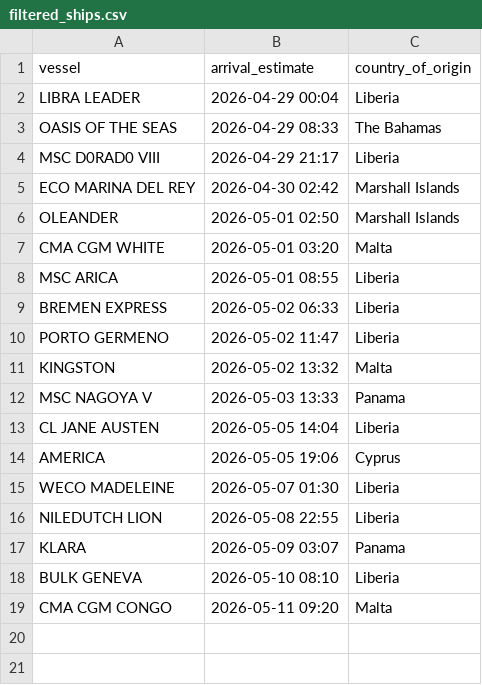
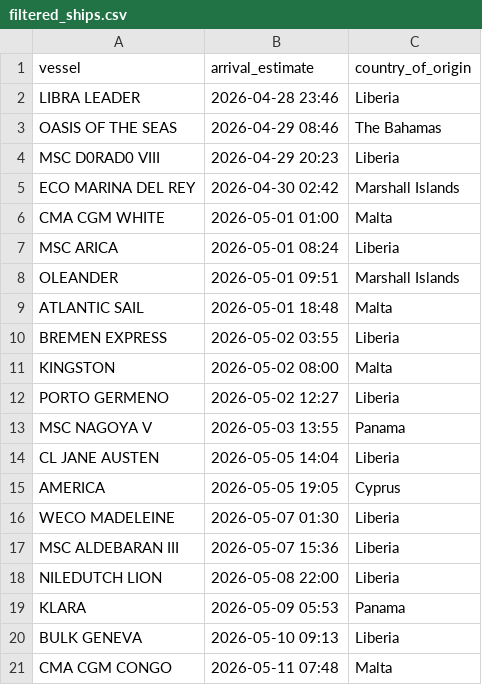
Before and after one commit to natalierjonas/FOCs-in-NYC, a CSV file: filtered_ships.csv, drawn as a sheet.

```diff
--- a/filtered_ships.csv
+++ b/filtered_ships.csv
@@ -1,19 +1,21 @@
 vessel,arrival_estimate,country_of_origin
-LIBRA LEADER,2026-04-29 00:04,Liberia
-OASIS OF THE SEAS,2026-04-29 08:33,The Bahamas
-MSC D0RAD0 VIII,2026-04-29 21:17,Liberia
+LIBRA LEADER,2026-04-28 23:46,Liberia
+OASIS OF THE SEAS,2026-04-29 08:46,The Bahamas
+MSC D0RAD0 VIII,2026-04-29 20:23,Liberia
 ECO MARINA DEL REY,2026-04-30 02:42,Marshall Islands
-OLEANDER,2026-05-01 02:50,Marshall Islands
-CMA CGM WHITE,2026-05-01 03:20,Malta
-MSC ARICA,2026-05-01 08:55,Liberia
-BREMEN EXPRESS,2026-05-02 06:33,Liberia
-PORTO GERMENO,2026-05-02 11:47,Liberia
-KINGSTON,2026-05-02 13:32,Malta
-MSC NAGOYA V,2026-05-03 13:33,Panama
+CMA CGM WHITE,2026-05-01 01:00,Malta
+MSC ARICA,2026-05-01 08:24,Liberia
+OLEANDER,2026-05-01 09:51,Marshall Islands
+ATLANTIC SAIL,2026-05-01 18:48,Malta
+BREMEN EXPRESS,2026-05-02 03:55,Liberia
+KINGSTON,2026-05-02 08:00,Malta
+PORTO GERMENO,2026-05-02 12:27,Liberia
+MSC NAGOYA V,2026-05-03 13:55,Panama
 CL JANE AUSTEN,2026-05-05 14:04,Liberia
-AMERICA,2026-05-05 19:06,Cyprus
+AMERICA,2026-05-05 19:05,Cyprus
 WECO MADELEINE,2026-05-07 01:30,Liberia
-NILEDUTCH LION,2026-05-08 22:55,Liberia
-KLARA,2026-05-09 03:07,Panama
-BULK GENEVA,2026-05-10 08:10,Liberia
-CMA CGM CONGO,2026-05-11 09:20,Malta
+MSC ALDEBARAN III,2026-05-07 15:36,Liberia
+NILEDUTCH LION,2026-05-08 22:00,Liberia
+KLARA,2026-05-09 05:53,Panama
+BULK GENEVA,2026-05-10 09:13,Liberia
+CMA CGM CONGO,2026-05-11 07:48,Malta
```
Also changed, not shown: ships_estimates_fixed.csv.
